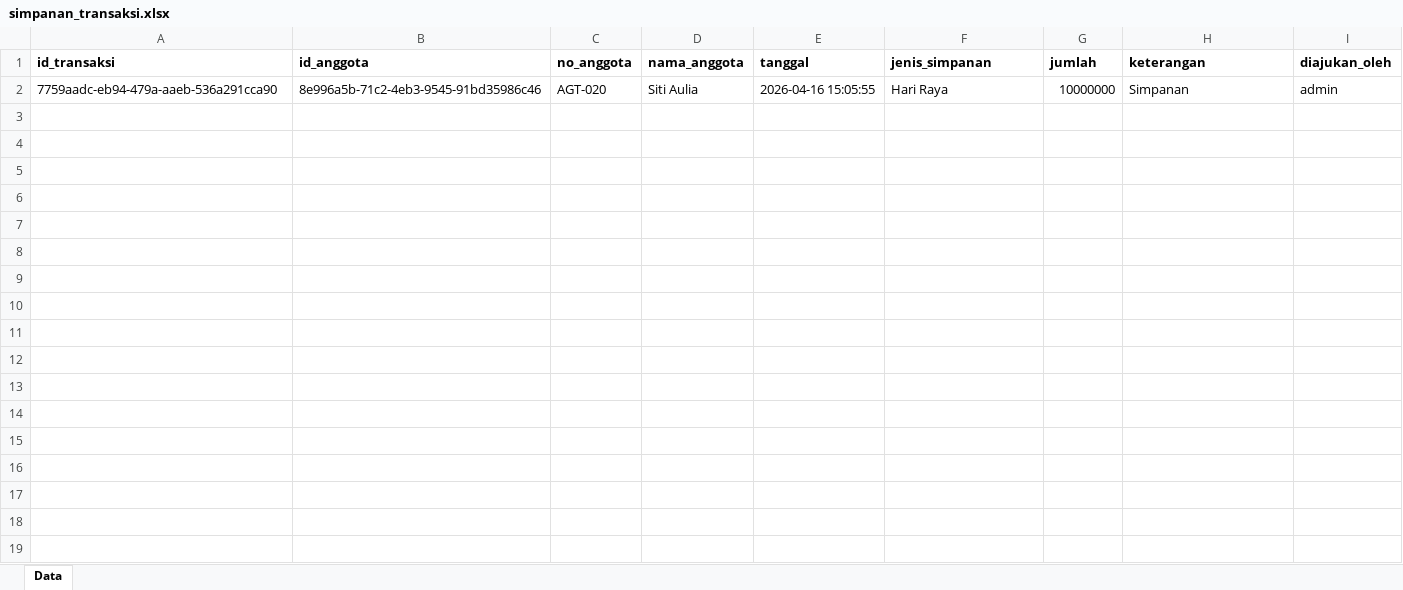
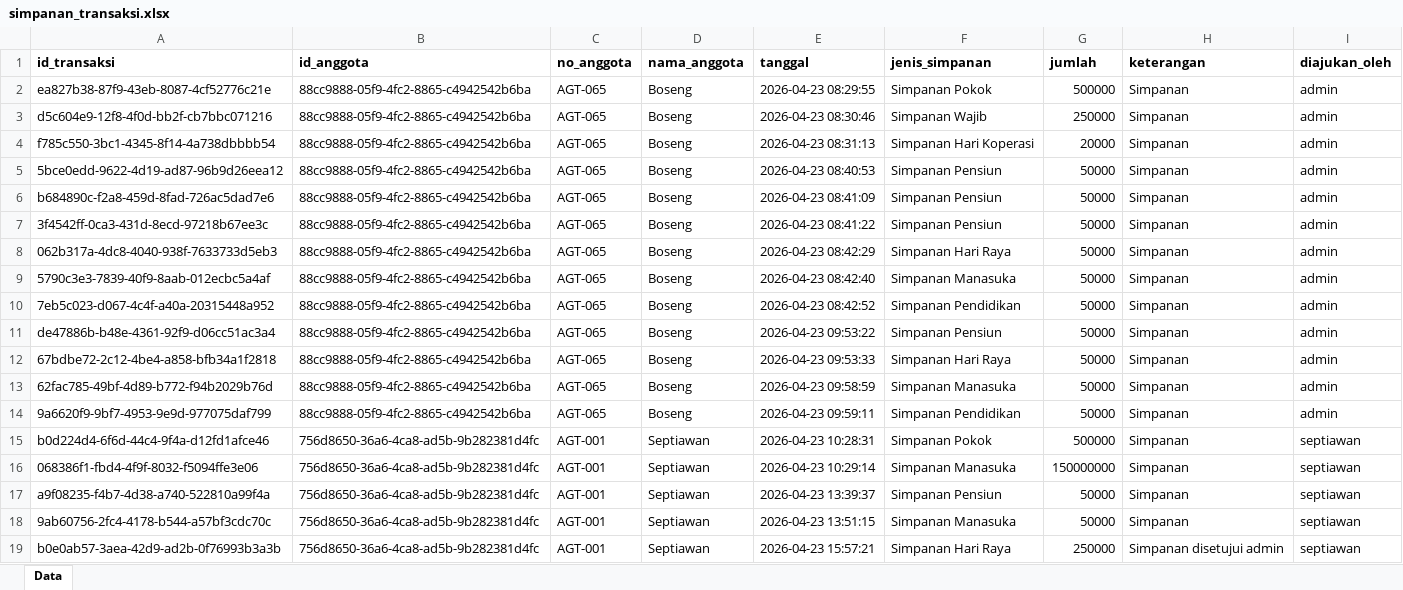
Before and after one commit to RAFLYBOSENG/Koperasi-PKL-, an Excel workbook: data/simpanan_transaksi.xlsx, sheet Data, drawn as a sheet; values as stored, in another font and other column widths than the file's, no borders; removed rows and columns are numbered as before the commit, all else as after; the diff names each change by its address in the sheet, - before the commit and + after, or states it on an @@ line.

```diff
--- a/data/simpanan_transaksi.xlsx (sheet Data)
+++ b/data/simpanan_transaksi.xlsx (sheet Data)
-row 2: 7759aadc-eb94-479a-aaeb-536a291cca90 | 8e996a5b-71c2-4eb3-9545-91bd35986c46 | AGT-020 | Siti Aulia | 2026-04-16 15:05:55 | Hari Raya | 10000000 | Simpanan | admin
+row 2: ea827b38-87f9-43eb-8087-4cf52776c21e | 88cc9888-05f9-4fc2-8865-c4942542b6ba | AGT-065 | Boseng | 2026-04-23 08:29:55 | Simpanan Pokok | 500000 | Simpanan | admin
+row 3: d5c604e9-12f8-4f0d-bb2f-cb7bbc071216 | 88cc9888-05f9-4fc2-8865-c4942542b6ba | AGT-065 | Boseng | 2026-04-23 08:30:46 | Simpanan Wajib | 250000 | Simpanan | admin
+row 4: f785c550-3bc1-4345-8f14-4a738dbbbb54 | 88cc9888-05f9-4fc2-8865-c4942542b6ba | AGT-065 | Boseng | 2026-04-23 08:31:13 | Simpanan Hari Koperasi | 20000 | Simpanan | admin
+row 5: 5bce0edd-9622-4d19-ad87-96b9d26eea12 | 88cc9888-05f9-4fc2-8865-c4942542b6ba | AGT-065 | Boseng | 2026-04-23 08:40:53 | Simpanan Pensiun | 50000 | Simpanan | admin
+row 6: b684890c-f2a8-459d-8fad-726ac5dad7e6 | 88cc9888-05f9-4fc2-8865-c4942542b6ba | AGT-065 | Boseng | 2026-04-23 08:41:09 | Simpanan Pensiun | 50000 | Simpanan | admin
+row 7: 3f4542ff-0ca3-431d-8ecd-97218b67ee3c | 88cc9888-05f9-4fc2-8865-c4942542b6ba | AGT-065 | Boseng | 2026-04-23 08:41:22 | Simpanan Pensiun | 50000 | Simpanan | admin
+row 8: 062b317a-4dc8-4040-938f-7633733d5eb3 | 88cc9888-05f9-4fc2-8865-c4942542b6ba | AGT-065 | Boseng | 2026-04-23 08:42:29 | Simpanan Hari Raya | 50000 | Simpanan | admin
+row 9: 5790c3e3-7839-40f9-8aab-012ecbc5a4af | 88cc9888-05f9-4fc2-8865-c4942542b6ba | AGT-065 | Boseng | 2026-04-23 08:42:40 | Simpanan Manasuka | 50000 | Simpanan | admin
+row 10: 7eb5c023-d067-4c4f-a40a-20315448a952 | 88cc9888-05f9-4fc2-8865-c4942542b6ba | AGT-065 | Boseng | 2026-04-23 08:42:52 | Simpanan Pendidikan | 50000 | Simpanan | admin
+row 11: de47886b-b48e-4361-92f9-d06cc51ac3a4 | 88cc9888-05f9-4fc2-8865-c4942542b6ba | AGT-065 | Boseng | 2026-04-23 09:53:22 | Simpanan Pensiun | 50000 | Simpanan | admin
+row 12: 67bdbe72-2c12-4be4-a858-bfb34a1f2818 | 88cc9888-05f9-4fc2-8865-c4942542b6ba | AGT-065 | Boseng | 2026-04-23 09:53:33 | Simpanan Hari Raya | 50000 | Simpanan | admin
+row 13: 62fac785-49bf-4d89-b772-f94b2029b76d | 88cc9888-05f9-4fc2-8865-c4942542b6ba | AGT-065 | Boseng | 2026-04-23 09:58:59 | Simpanan Manasuka | 50000 | Simpanan | admin
+row 14: 9a6620f9-9bf7-4953-9e9d-977075daf799 | 88cc9888-05f9-4fc2-8865-c4942542b6ba | AGT-065 | Boseng | 2026-04-23 09:59:11 | Simpanan Pendidikan | 50000 | Simpanan | admin
+row 15: b0d224d4-6f6d-44c4-9f4a-d12fd1afce46 | 756d8650-36a6-4ca8-ad5b-9b282381d4fc | AGT-001 | Septiawan | 2026-04-23 10:28:31 | Simpanan Pokok | 500000 | Simpanan | septiawan
+row 16: 068386f1-fbd4-4f9f-8032-f5094ffe3e06 | 756d8650-36a6-4ca8-ad5b-9b282381d4fc | AGT-001 | Septiawan | 2026-04-23 10:29:14 | Simpanan Manasuka | 150000000 | Simpanan | septiawan
+row 17: a9f08235-f4b7-4d38-a740-522810a99f4a | 756d8650-36a6-4ca8-ad5b-9b282381d4fc | AGT-001 | Septiawan | 2026-04-23 13:39:37 | Simpanan Pensiun | 50000 | Simpanan | septiawan
+row 18: 9ab60756-2fc4-4178-b544-a57bf3cdc70c | 756d8650-36a6-4ca8-ad5b-9b282381d4fc | AGT-001 | Septiawan | 2026-04-23 13:51:15 | Simpanan Manasuka | 50000 | Simpanan | septiawan
+row 19: b0e0ab57-3aea-42d9-ad2b-0f76993b3a3b | 756d8650-36a6-4ca8-ad5b-9b282381d4fc | AGT-001 | Septiawan | 2026-04-23 15:57:21 | Simpanan Hari Raya | 250000 | Simpanan disetujui admin | septiawan
```
Also changed, not shown: data/anggota.xlsx, data/import_log.xlsx, 19 other files.
